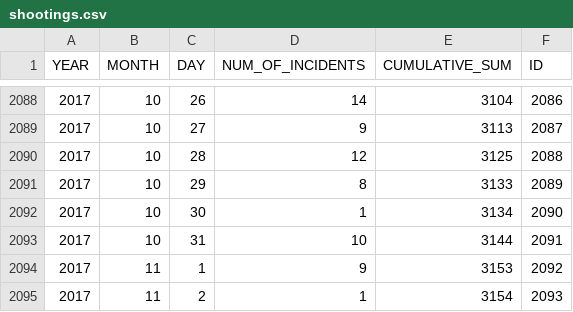
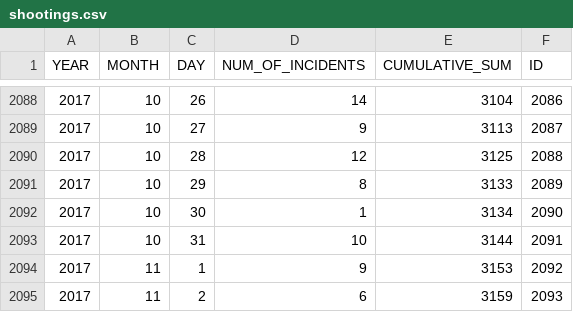
Before and after one commit to ryanbmarx/shooting-homicide-victims, a CSV file: data/shootings/shootings.csv, drawn as a sheet; only a part is shown, gaps mark what is left out.

```diff
--- a/data/shootings/shootings.csv
+++ b/data/shootings/shootings.csv
@@ -2094,2 +2094,2 @@ YEAR,MONTH,DAY,NUM_OF_INCIDENTS,CUMULATIVE_SUM,ID
 2017,11,1,9,3153,2092
-2017,11,2,1,3154,2093
+2017,11,2,6,3159,2093
```
Also changed, not shown: data/homicides/homicides.csv, data/homicides/homicides_geocode.csv, 2 other files.
